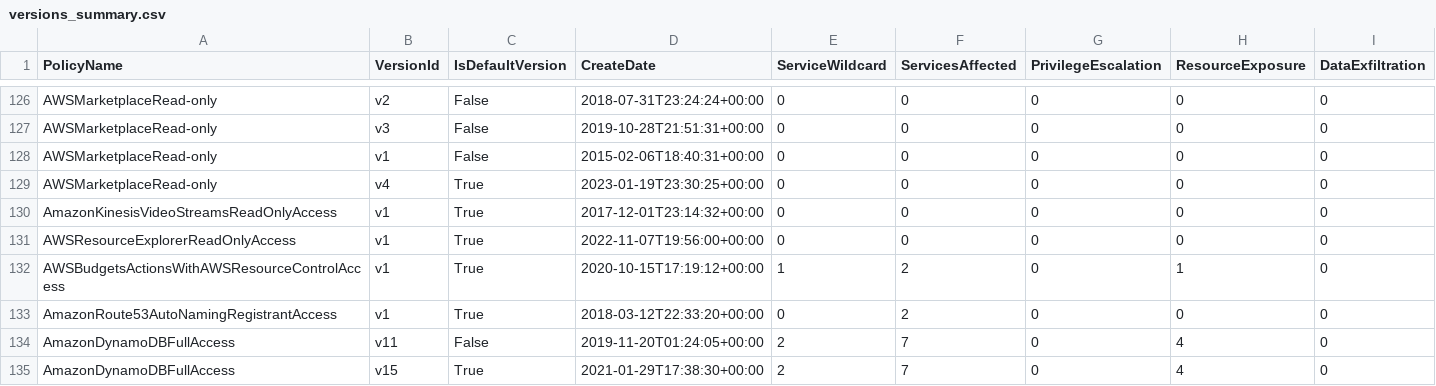
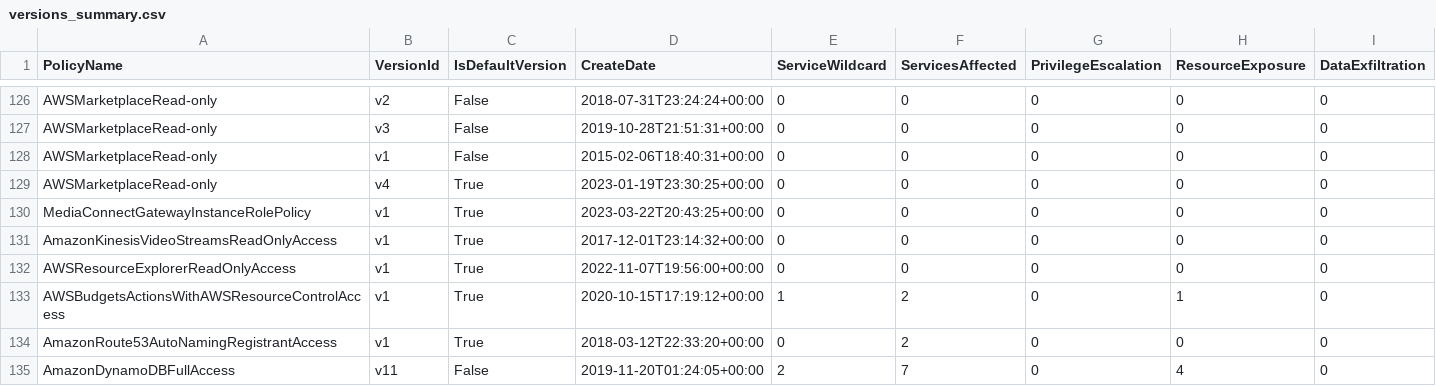
Before and after one commit to tenchi-security/camp, a CSV file: versions_summary.csv, drawn as a sheet; only a part is shown, gaps mark what is left out; the shorter side is filled out with more unchanged rows; rows hold the shown columns only; the diff names each change by its address in the sheet, - before the commit and + after, or states it on an @@ line.

```diff
--- a/versions_summary.csv
+++ b/versions_summary.csv
+row 130: MediaConnectGatewayInstanceRolePolicy | v1 | True | 2023-03-22T20:43:25+00:00 | 0 | 0 | 0 | 0 | 0
```
Also changed, not shown: 4 other files.
